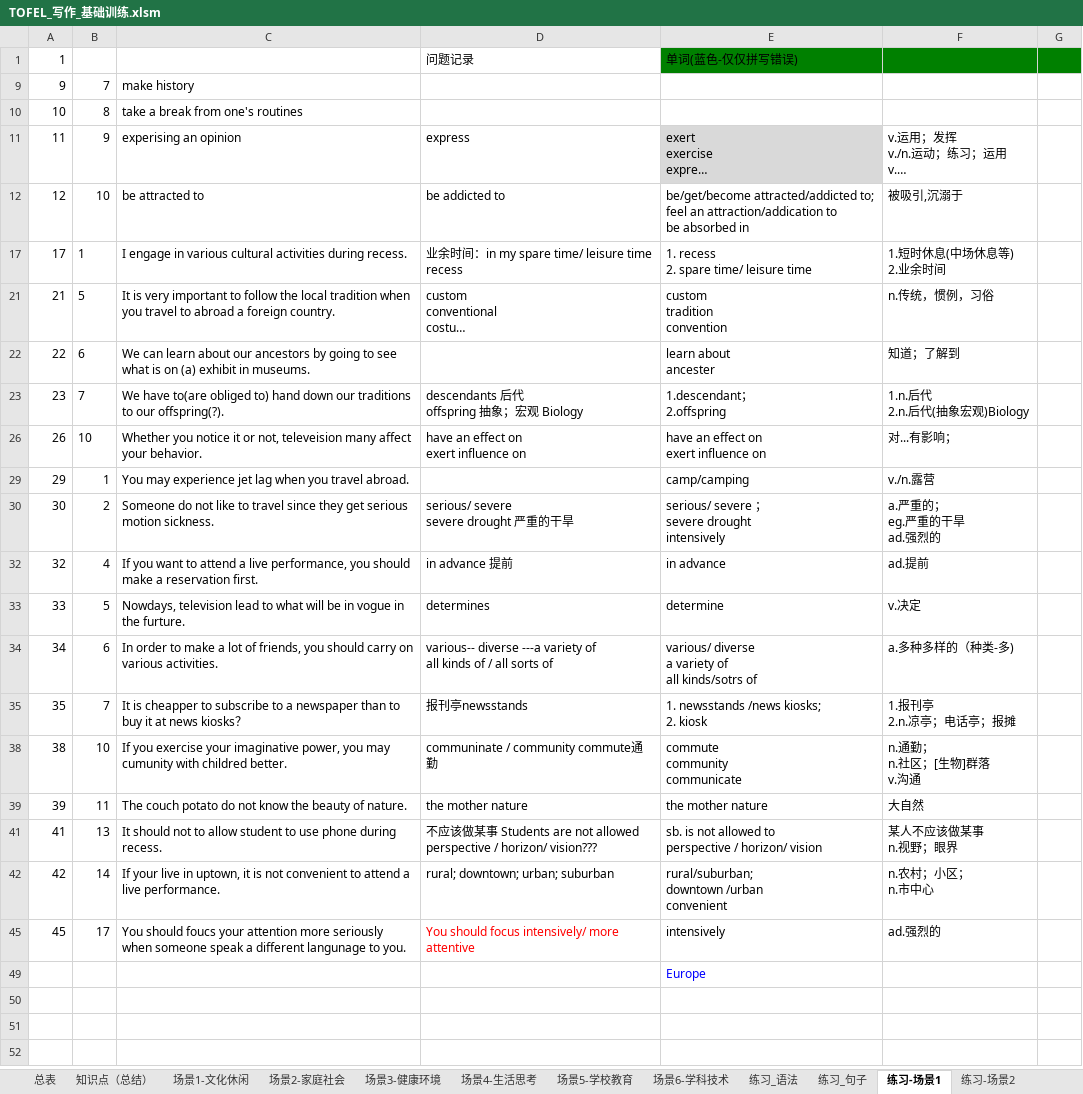
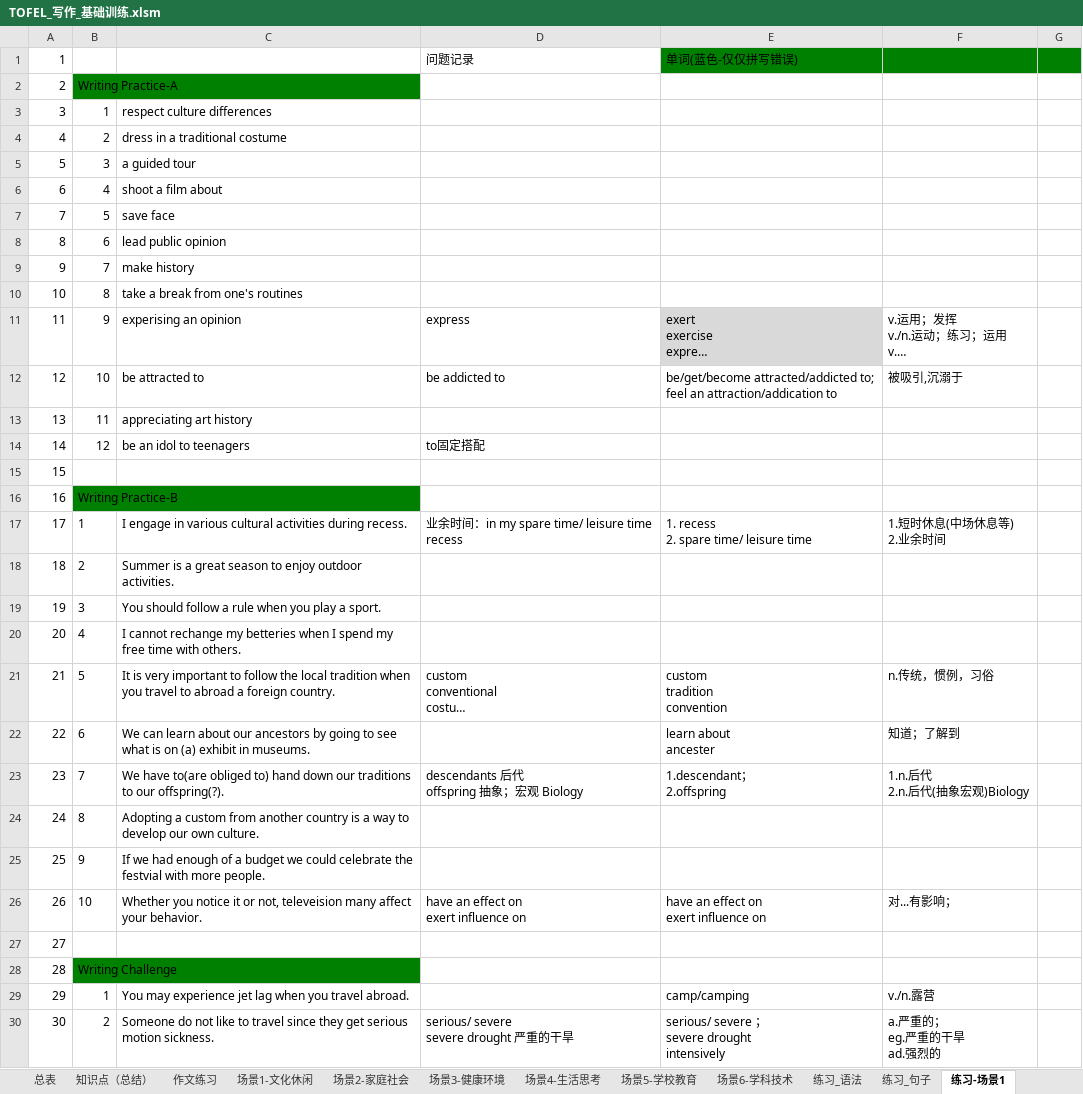
Before and after one commit to HiJody/TOFEL_STUDY, an Excel workbook: TOFEL_写作_基础训练.xlsm, sheet 练习-场景1, drawn as a sheet; only a part is shown; the shorter side is filled out with more unchanged rows; long unchanged cells end in …; values as stored, in another font and other column widths than the file's, no borders; ↵ is a line break in a cell; the diff covers the shown part only; the diff names each change by its address in the sheet, - before the commit and + after, or states it on an @@ line.

```diff
--- a/TOFEL_写作_基础训练.xlsm (sheet 练习-场景1)
+++ b/TOFEL_写作_基础训练.xlsm (sheet 练习-场景1)
+sheet tab: 作文练习
@@ row 2 unhidden: 2 | Writing Practice-A @@
@@ row 3 unhidden: 3 | 1 | respect culture differences @@
@@ row 4 unhidden: 4 | 2 | dress in a traditional costume @@
@@ row 5 unhidden: 5 | 3 | a guided tour @@
@@ row 6 unhidden: 6 | 4 | shoot a film about @@
@@ row 7 unhidden: 7 | 5 | save face @@
@@ row 8 unhidden: 8 | 6 | lead public opinion @@
-E12: …attraction/addication to ↵ be absorbed in
+E12: …attraction/addication to
@@ row 13 unhidden: 13 | 11 | appreciating art history @@
@@ row 14 unhidden: 14 | 12 | be an idol to teenagers | to固定搭配 @@
@@ row 15 unhidden: 15 @@
@@ row 16 unhidden: 16 | Writing Practice-B @@
@@ row 18 unhidden: 18 | 2 | Summer is a great season to enjoy outdoor activities. @@
@@ row 19 unhidden: 19 | 3 | You should follow a rule when you play a sport. @@
@@ row 20 unhidden: 20 | 4 | I cannot rechange my betteries when I spend my free time with others. @@
@@ row 24 unhidden: 24 | 8 | Adopting a custom from another country is a way to develop our own culture. @@
@@ row 25 unhidden: 25 | 9 | If we had enough of a budget we could celebrate the festvial with more people. @@
@@ row 27 unhidden: 27 @@
@@ row 28 unhidden: 28 | Writing Challenge @@
```
Also changed, not shown: 9 hidden or unhidden rows elsewhere in this sheet, sheet 场景2-家庭社会, sheet 场景3-健康环境, sheet 练习-场景3, sheet 知识点（总结）, sheet 场景1-文化休闲, sheet 练习-场景2, 6 other files.
